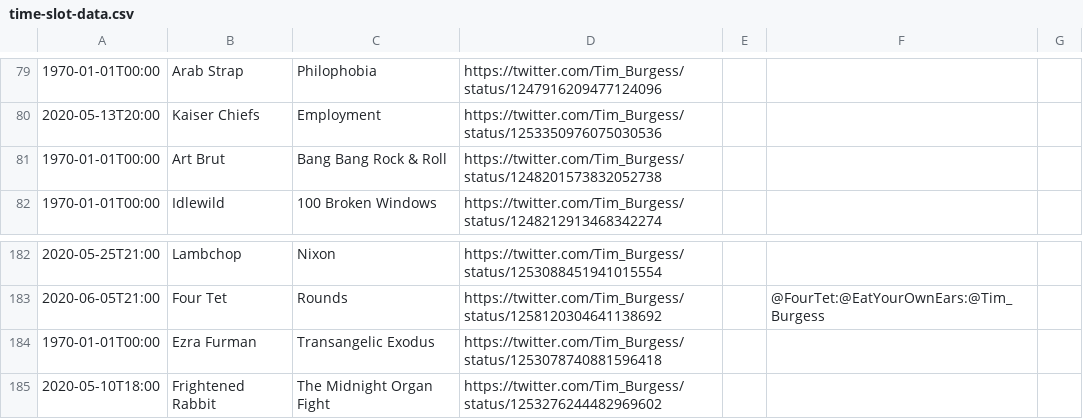
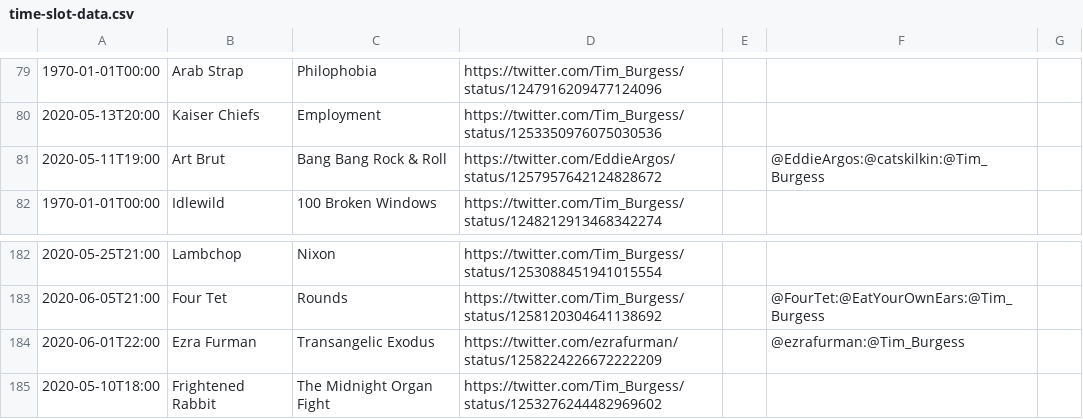
Before and after one commit to matbroughty/timstwitterlisteningparty, a CSV file: data/time-slot-data.csv, drawn as a sheet; only a part is shown, gaps mark what is left out.

```diff
--- a/data/time-slot-data.csv
+++ b/data/time-slot-data.csv
@@ -80,3 +80,3 @@
 "2020-05-13T20:00","Kaiser Chiefs","Employment","https://twitter.com/Tim_Burgess/status/1253350976075030536","","",""
-"1970-01-01T00:00","Art Brut","Bang Bang Rock & Roll","https://twitter.com/Tim_Burgess/status/1248201573832052738","","",""
+"2020-05-11T19:00","Art Brut","Bang Bang Rock & Roll","https://twitter.com/EddieArgos/status/1257957642124828672","","@EddieArgos:@catskilkin:@Tim_Burgess",""
 "1970-01-01T00:00","Idlewild","100 Broken Windows","https://twitter.com/Tim_Burgess/status/1248212913468342274","","",""
@@ -183,3 +183,3 @@
 "2020-06-05T21:00","Four Tet","Rounds","https://twitter.com/Tim_Burgess/status/1258120304641138692","","@FourTet:@EatYourOwnEars:@Tim_Burgess",""
-"1970-01-01T00:00","Ezra Furman","Transangelic Exodus","https://twitter.com/Tim_Burgess/status/1253078740881596418","","",""
+"2020-06-01T22:00","Ezra Furman","Transangelic Exodus","https://twitter.com/ezrafurman/status/1258224226672222209","","@ezrafurman:@Tim_Burgess",""
 "2020-05-10T18:00","Frightened Rabbit","The Midnight Organ Fight","https://twitter.com/Tim_Burgess/status/1253276244482969602","","",""
```
Also changed, not shown: 5 other files.
